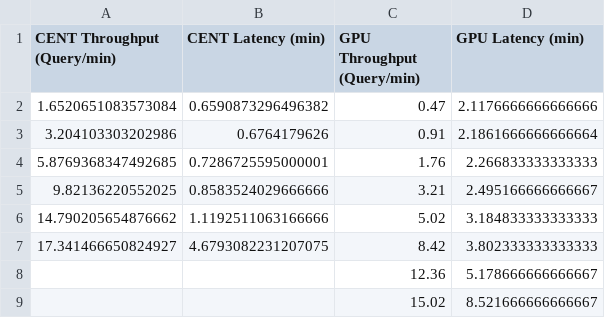
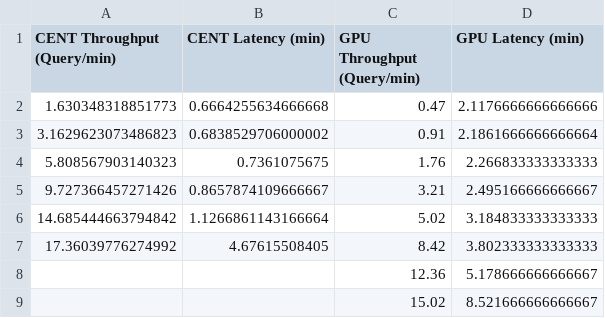
Before and after one commit to Morteza1814/CENT, a CSV file: figure_source_data/figure_14b.csv, drawn as a sheet.

```diff
--- a/figure_source_data/figure_14b.csv
+++ b/figure_source_data/figure_14b.csv
@@ -1,8 +1,8 @@
 CENT Throughput (Query/min),CENT Latency (min),GPU Throughput (Query/min),GPU Latency (min)
-1.6520651083573084,0.6590873296496382,0.47,2.1176666666666666
-3.204103303202986,0.6764179626,0.91,2.1861666666666664
-5.8769368347492685,0.7286725595000001,1.76,2.266833333333333
-9.82136220552025,0.8583524029666666,3.21,2.495166666666667
-14.790205654876662,1.1192511063166666,5.02,3.184833333333333
-17.341466650824927,4.6793082231207075,8.42,3.802333333333333
+1.630348318851773,0.6664255634666668,0.47,2.1176666666666666
+3.1629623073486823,0.6838529706000002,0.91,2.1861666666666664
+5.808567903140323,0.7361075675,1.76,2.266833333333333
+9.727366457271426,0.8657874109666667,3.21,2.495166666666667
+14.685444663794842,1.1266861143166664,5.02,3.184833333333333
+17.36039776274992,4.67615508405,8.42,3.802333333333333
 ,,12.36,5.178666666666667
```
Also changed, not shown: cent_simulation/processed_results.csv, figure_source_data/figure_13b.csv, 22 other files.
